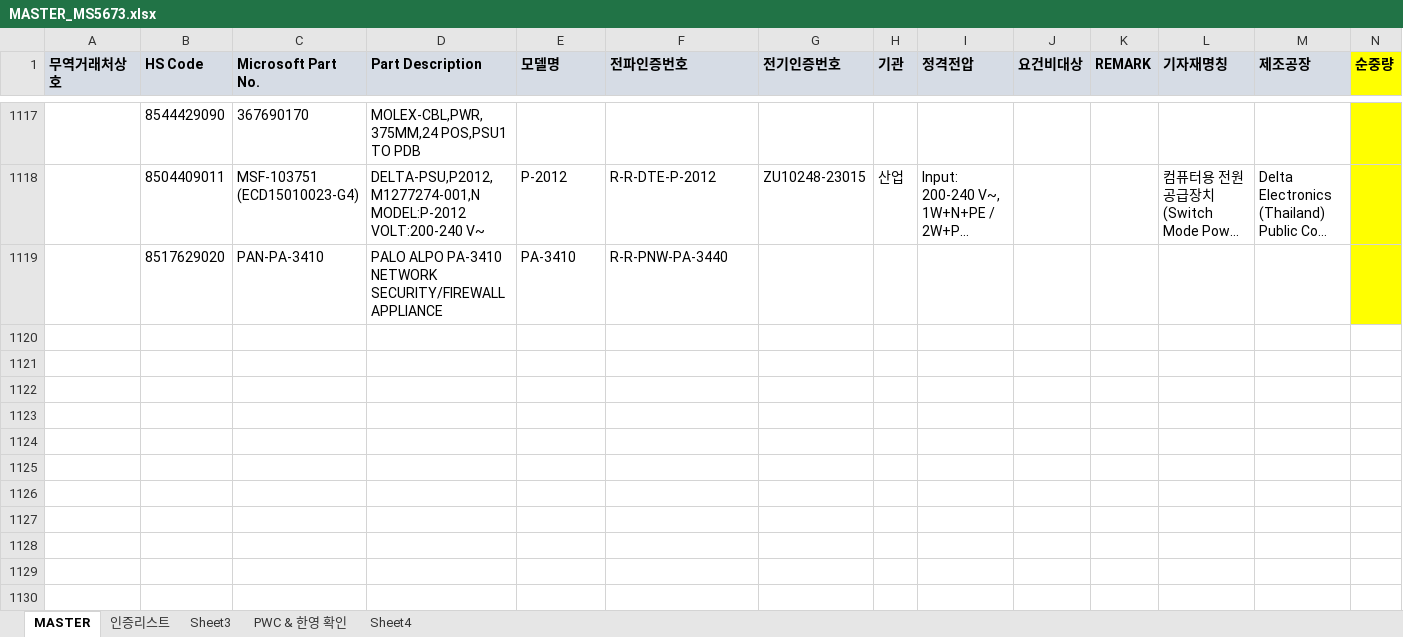
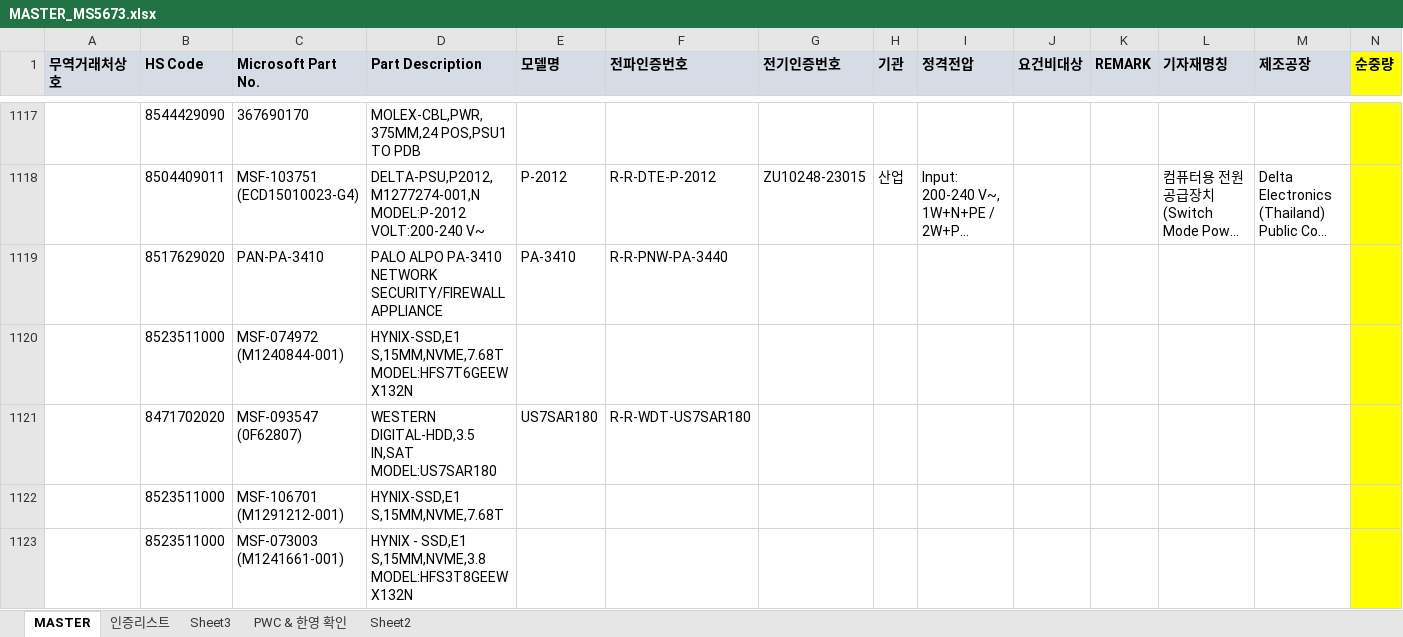
Before and after one commit to helloboraS/MS_PDF-TO-EXCEL, an Excel workbook: MASTER_MS5673.xlsx, sheet MASTER, drawn as a sheet; only a part is shown, gaps mark what is left out; long unchanged cells end in …; values as stored, in another font and other column widths than the file's, no borders; conditional formats not drawn; the diff covers the shown part only; the diff names each change by its address in the sheet, - before the commit and + after, or states it on an @@ line.

```diff
--- a/MASTER_MS5673.xlsx (sheet MASTER)
+++ b/MASTER_MS5673.xlsx (sheet MASTER)
-sheet tab: Sheet4
+sheet tab: Sheet2
+row 1120:  | 8523511000 | MSF-074972 (M1240844-001) | HYNIX-SSD,E1 S,15MM,NVME,7.68T MODEL:HFS7T6GEEWX132N
+row 1121:  | 8471702020 | MSF-093547 (0F62807) | WESTERN DIGITAL-HDD,3.5 IN,SAT MODEL:US7SAR180 | US7SAR180 | R-R-WDT-US7SAR180
+row 1122:  | 8523511000 | MSF-106701 (M1291212-001) | HYNIX-SSD,E1 S,15MM,NVME,7.68T
+row 1123:  | 8523511000 | MSF-073003 (M1241661-001) | HYNIX - SSD,E1 S,15MM,NVME,3.8 MODEL:HFS3T8GEEWX132N
```
Also changed, not shown: 4 added rows and 23 edited cells elsewhere in this sheet, sheet PWC & 한영 확인, sheet Sheet3, charts or pictures.
